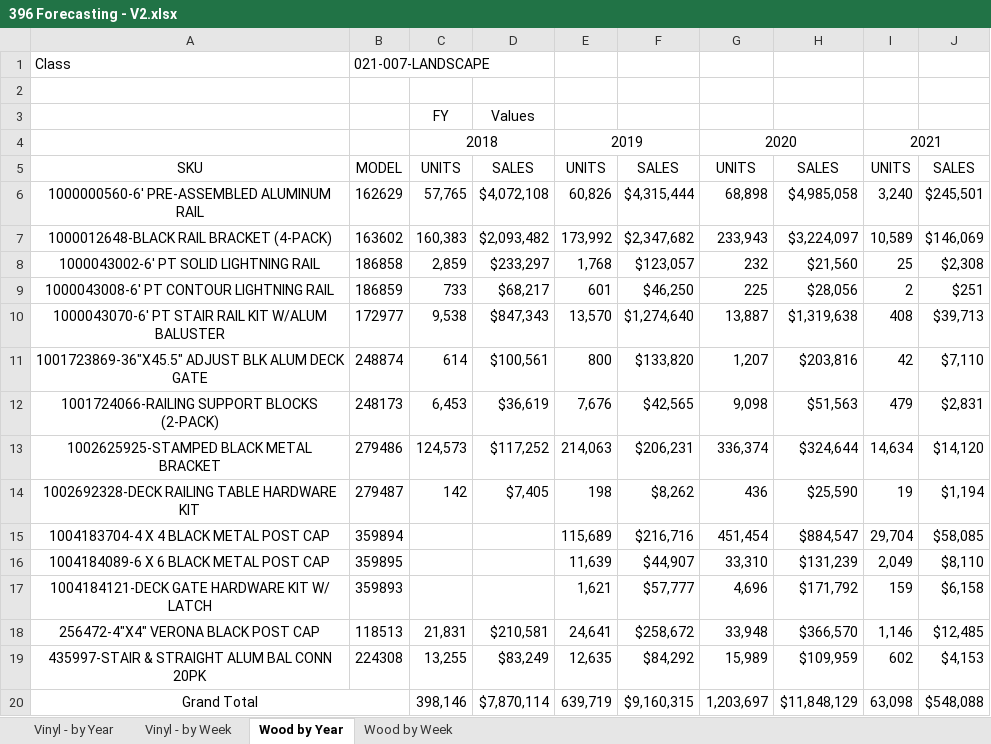
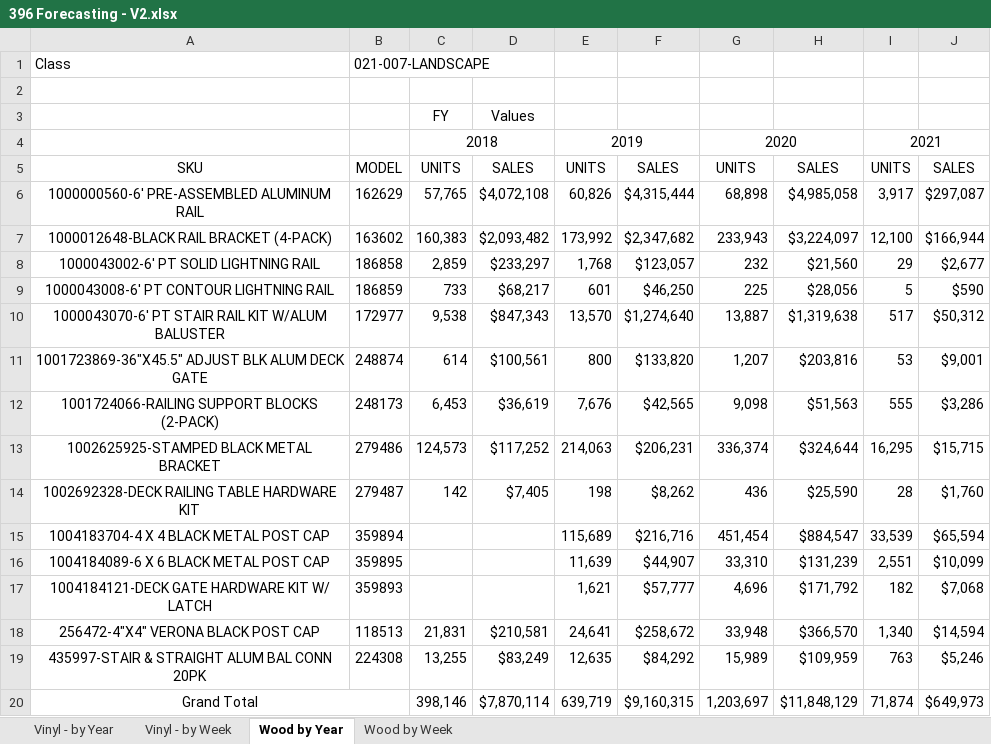
Before and after one commit to bonski59/PeRM, an Excel workbook: dataManagement/LiveData/reports_xlsx/396 Forecasting - V2.xlsx, sheet Wood by Year, drawn as a sheet; values as stored, in another font and other column widths than the file's, no borders; the diff names each change by its address in the sheet, - before the commit and + after, or states it on an @@ line.

```diff
--- a/dataManagement/LiveData/reports_xlsx/396 Forecasting - V2.xlsx (sheet Wood by Year)
+++ b/dataManagement/LiveData/reports_xlsx/396 Forecasting - V2.xlsx (sheet Wood by Year)
-I6: 3,240
+I6: 3,917
-J6: $245,501
+J6: $297,087
-I7: 10,589
+I7: 12,100
-J7: $146,069
+J7: $166,944
-I8: 25
+I8: 29
-J8: $2,308
+J8: $2,677
-I9: 2
+I9: 5
-J9: $251
+J9: $590
-I10: 408
+I10: 517
-J10: $39,713
+J10: $50,312
-I11: 42
+I11: 53
-J11: $7,110
+J11: $9,001
-I12: 479
+I12: 555
-J12: $2,831
+J12: $3,286
-I13: 14,634
+I13: 16,295
-J13: $14,120
+J13: $15,715
-I14: 19
+I14: 28
-J14: $1,194
+J14: $1,760
-I15: 29,704
+I15: 33,539
-J15: $58,085
+J15: $65,594
-I16: 2,049
+I16: 2,551
-J16: $8,110
+J16: $10,099
-I17: 159
+I17: 182
-J17: $6,158
+J17: $7,068
-I18: 1,146
+I18: 1,340
-J18: $12,485
+J18: $14,594
-I19: 602
+I19: 763
-J19: $4,153
+J19: $5,246
-I20: 63,098
+I20: 71,874
-J20: $548,088
+J20: $649,973
```
Also changed, not shown: sheet Vinyl - by Year, sheet Vinyl - by Week, sheet Wood by Week, 4 other files.
